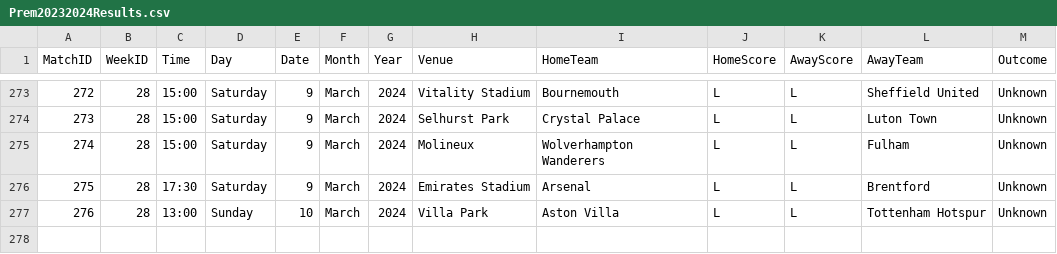
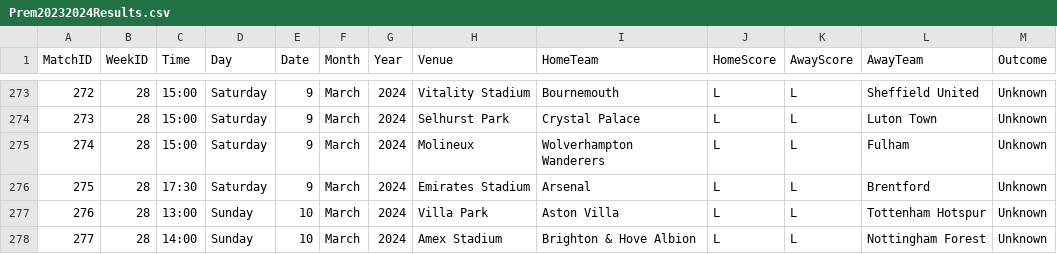
Before and after one commit to plcr9/Prem20232024, a CSV file: lib/Prem20232024Results.csv, drawn as a sheet; only a part is shown, gaps mark what is left out.

Commit message:
Update Prem20232024Results.csv

```diff
--- a/lib/Prem20232024Results.csv
+++ b/lib/Prem20232024Results.csv
@@ -277 +277,2 @@
 276,28,13:00,Sunday,10,March,2024,Villa Park,Aston Villa,L,L,Tottenham Hotspur,Unknown
+277,28,14:00,Sunday,10,March,2024,Amex Stadium,Brighton & Hove Albion,L,L,Nottingham Forest,Unknown
```
